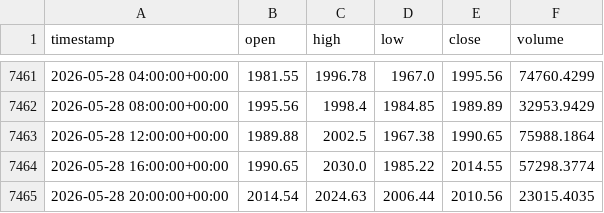
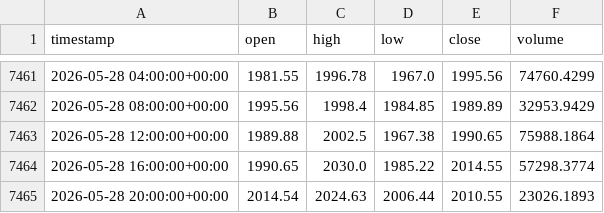
Before and after one commit to cheah505-cyber/crypto-strategy-pack, a CSV file: data/eth_usdt_4h.csv, drawn as a sheet; only a part is shown, gaps mark what is left out.

Commit message:
update data 2026-05-29

```diff
--- a/data/eth_usdt_4h.csv
+++ b/data/eth_usdt_4h.csv
@@ -7464,2 +7464,2 @@ timestamp,open,high,low,close,volume
 2026-05-28 16:00:00+00:00,1990.65,2030.0,1985.22,2014.55,57298.3774
-2026-05-28 20:00:00+00:00,2014.54,2024.63,2006.44,2010.56,23015.4035
+2026-05-28 20:00:00+00:00,2014.54,2024.63,2006.44,2010.55,23026.1893
```
